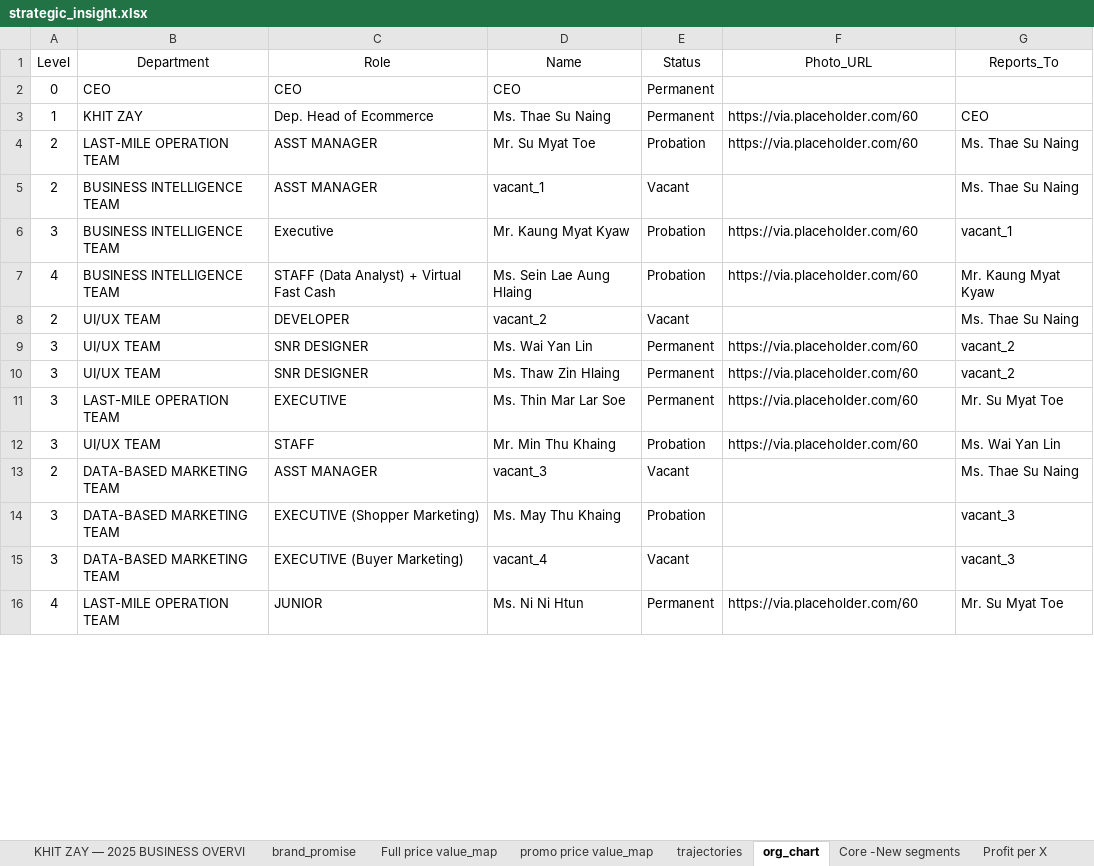
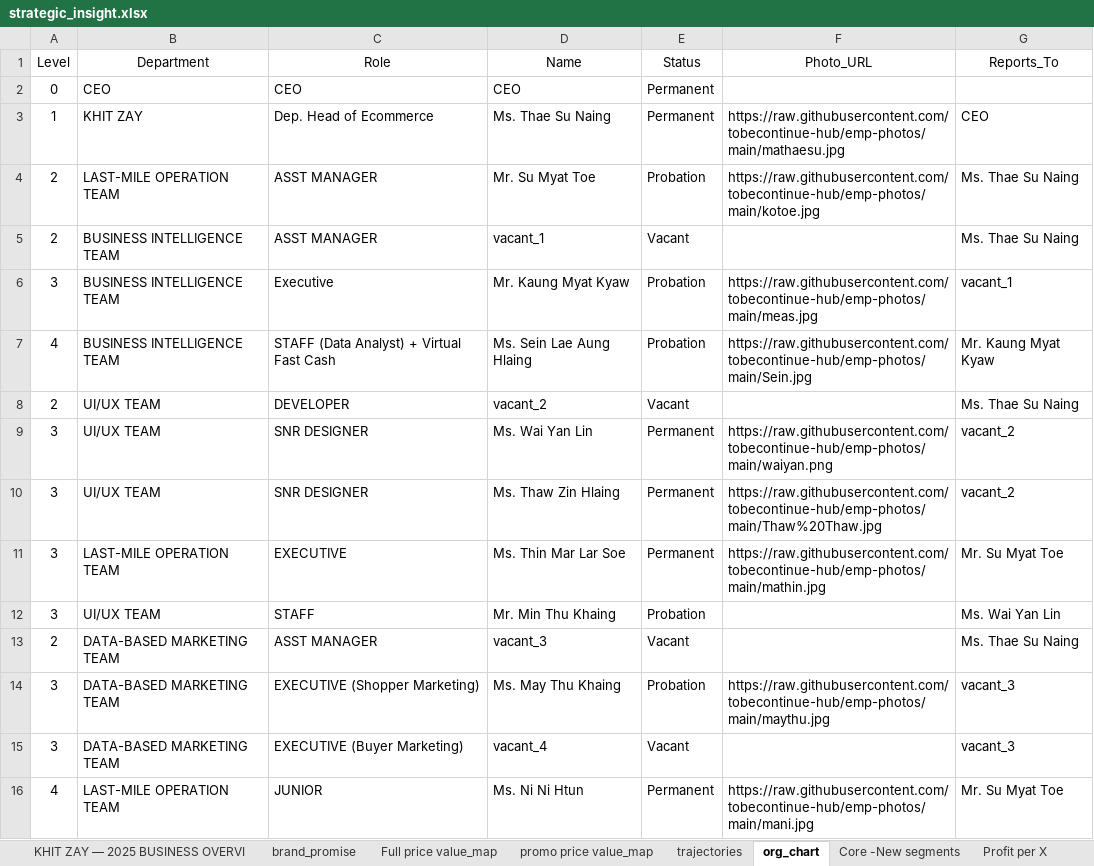
Before and after one commit to tobecontinue-hub/KZ-strategic, an Excel workbook: dashboard_app_from_excel/strategic_insight.xlsx, sheet org_chart, drawn as a sheet; only a part is shown; values as stored, in another font and other column widths than the file's, no borders; charts and pictures not drawn; the diff covers the shown part only; the diff names each change by its address in the sheet, - before the commit and + after, or states it on an @@ line.

Commit message:
Update strategic_insight workbook data

```diff
--- a/dashboard_app_from_excel/strategic_insight.xlsx (sheet org_chart)
+++ b/dashboard_app_from_excel/strategic_insight.xlsx (sheet org_chart)
-F3 (Photo_URL): https://via.placeholder.com/60
+F3 (Photo_URL): https://raw.githubusercontent.com/tobecontinue-hub/emp-photos/main/mathaesu.jpg
-F4 (Photo_URL): https://via.placeholder.com/60
+F4 (Photo_URL): https://raw.githubusercontent.com/tobecontinue-hub/emp-photos/main/kotoe.jpg
-F6 (Photo_URL): https://via.placeholder.com/60
+F6 (Photo_URL): https://raw.githubusercontent.com/tobecontinue-hub/emp-photos/main/meas.jpg
-F7 (Photo_URL): https://via.placeholder.com/60
+F7 (Photo_URL): https://raw.githubusercontent.com/tobecontinue-hub/emp-photos/main/Sein.jpg
-F9 (Photo_URL): https://via.placeholder.com/60
+F9 (Photo_URL): https://raw.githubusercontent.com/tobecontinue-hub/emp-photos/main/waiyan.png
-F10 (Photo_URL): https://via.placeholder.com/60
+F10 (Photo_URL): https://raw.githubusercontent.com/tobecontinue-hub/emp-photos/main/Thaw%20Thaw.jpg
-F11 (Photo_URL): https://via.placeholder.com/60
+F11 (Photo_URL): https://raw.githubusercontent.com/tobecontinue-hub/emp-photos/main/mathin.jpg
-F12 (Photo_URL): https://via.placeholder.com/60
+F12 (Photo_URL): (empty)
-F14 (Photo_URL): (empty)
+F14 (Photo_URL): https://raw.githubusercontent.com/tobecontinue-hub/emp-photos/main/maythu.jpg
-F16 (Photo_URL): https://via.placeholder.com/60
+F16 (Photo_URL): https://raw.githubusercontent.com/tobecontinue-hub/emp-photos/main/mani.jpg
```
Also changed, not shown: 10 edited cells elsewhere in this sheet, sheet fna_performance, sheet brand_promise, charts or pictures.
